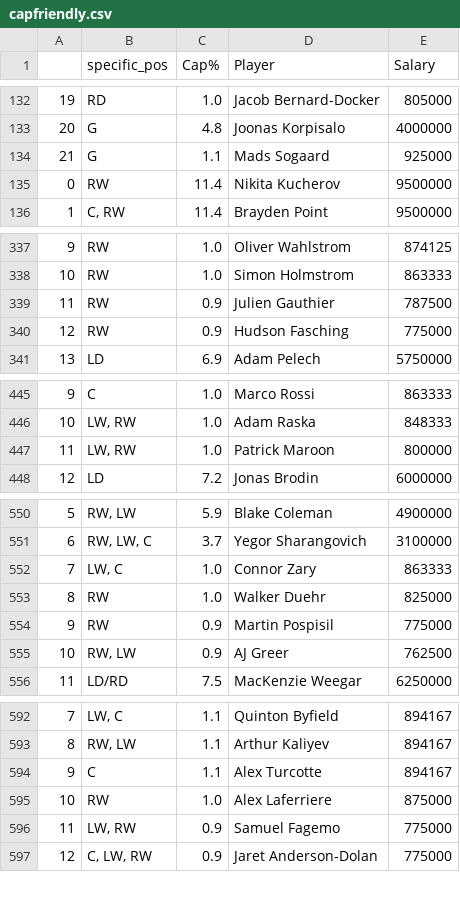
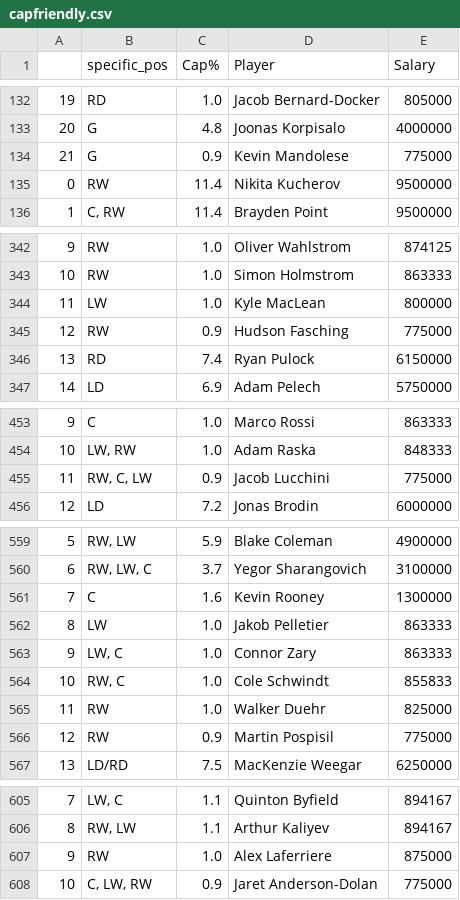
Before and after one commit to twsweeney/nhl_stats, a CSV file: data/temp_scrapes/capfriendly.csv, drawn as a sheet; only a part is shown, gaps mark what is left out; removed rows and columns are numbered as before the commit, all else as after; the diff covers the shown part only; the diff names each change by its address in the sheet, - before the commit and + after, or states it on an @@ line.

```diff
--- a/data/temp_scrapes/capfriendly.csv
+++ b/data/temp_scrapes/capfriendly.csv
@@ column A renumbered between rows 97 and 701 @@
-row 134: 21 | G | 1.1 | Mads Sogaard | 925000
+row 134: 21 | G | 0.9 | Kevin Mandolese | 775000
-row 339: 11 | RW | 0.9 | Julien Gauthier | 787500
+row 344: 11 | LW | 1.0 | Kyle MacLean | 800000
+row 346: 13 | RD | 7.4 | Ryan Pulock | 6150000
-row 447: 11 | LW, RW | 1.0 | Patrick Maroon | 800000
+row 455: 11 | RW, C, LW | 0.9 | Jacob Lucchini | 775000
+row 561: 7 | C | 1.6 | Kevin Rooney | 1300000
+row 562: 8 | LW | 1.0 | Jakob Pelletier | 863333
+row 564: 10 | RW, C | 1.0 | Cole Schwindt | 855833
-row 555: 10 | RW, LW | 0.9 | AJ Greer | 762500
-row 594: 9 | C | 1.1 | Alex Turcotte | 894167
-row 596: 11 | LW, RW | 0.9 | Samuel Fagemo | 775000
```
Also changed, not shown: 12 added rows, 3 removed rows, 2 moved rows and 1 edited cell elsewhere in this file, data/temp_scrapes/hr_atlantic_data.csv, data/temp_scrapes/hr_central_data.csv, 9 other files.
